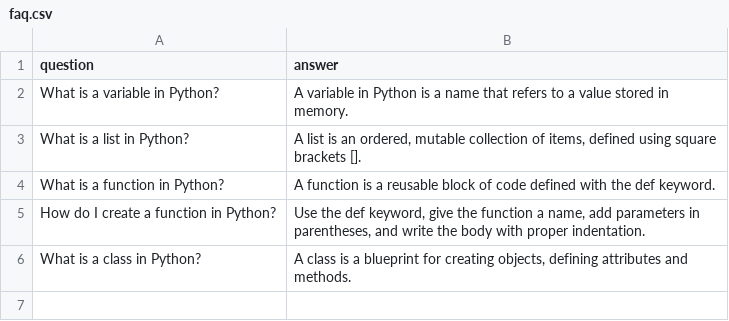
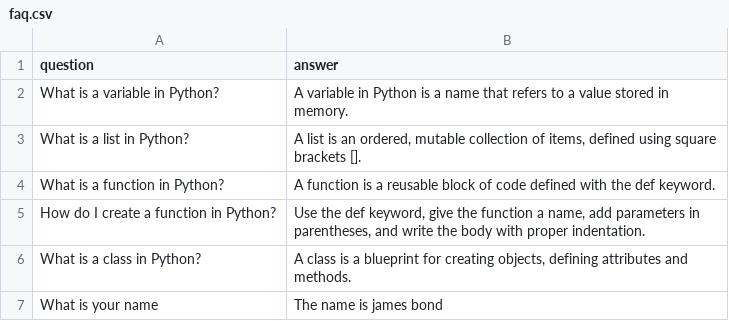
Before and after one commit to aaryan-purohit-2465/DoubtMate, a CSV file: data/faq.csv, drawn as a sheet; the diff names each change by its address in the sheet, - before the commit and + after, or states it on an @@ line.

Commit message:
Added initial FAQ dataset for model

```diff
--- a/data/faq.csv
+++ b/data/faq.csv
+row 7: What is your name | The name is james bond
```
